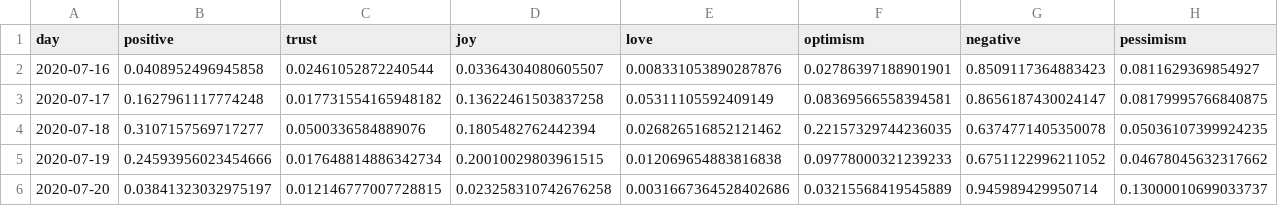
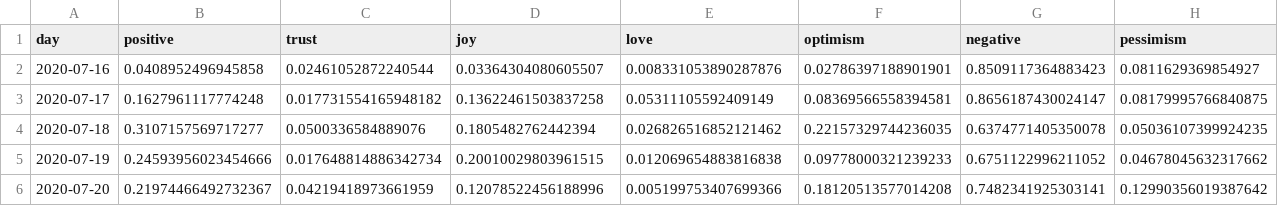
Before and after one commit to ipavlopoulos/emotions, a CSV file: docs/DATA/Alabama.csv, drawn as a sheet; only a part is shown; the diff covers the shown part only; the diff names each change by its address in the sheet, - before the commit and + after, or states it on an @@ line.

```diff
--- a/docs/DATA/Alabama.csv
+++ b/docs/DATA/Alabama.csv
-B6 (positive): 0.03841323032975197
+B6 (positive): 0.21974466492732367
-C6 (trust): 0.012146777007728815
+C6 (trust): 0.04219418973661959
-D6 (joy): 0.023258310742676258
+D6 (joy): 0.12078522456188996
-E6 (love): 0.0031667364528402686
+E6 (love): 0.005199753407699366
-F6 (optimism): 0.03215568419545889
+F6 (optimism): 0.18120513577014208
-G6 (negative): 0.945989429950714
+G6 (negative): 0.7482341925303141
-H6 (pessimism): 0.13000010699033737
+H6 (pessimism): 0.12990356019387642
```
Also changed, not shown: 7 edited cells elsewhere in this file, docs/DATA/Hawaii.csv, docs/DATA/Ilinois.csv, 29 other files.
